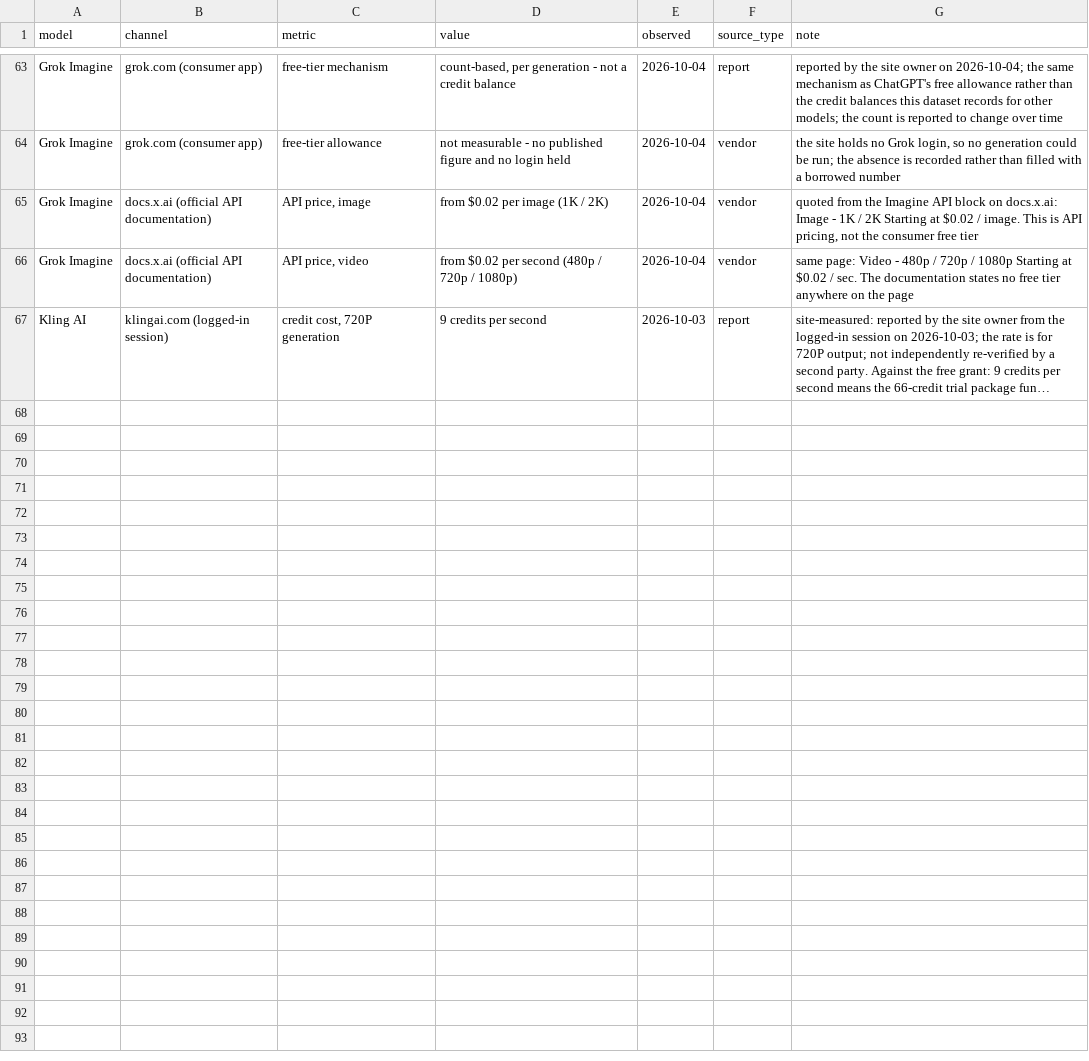
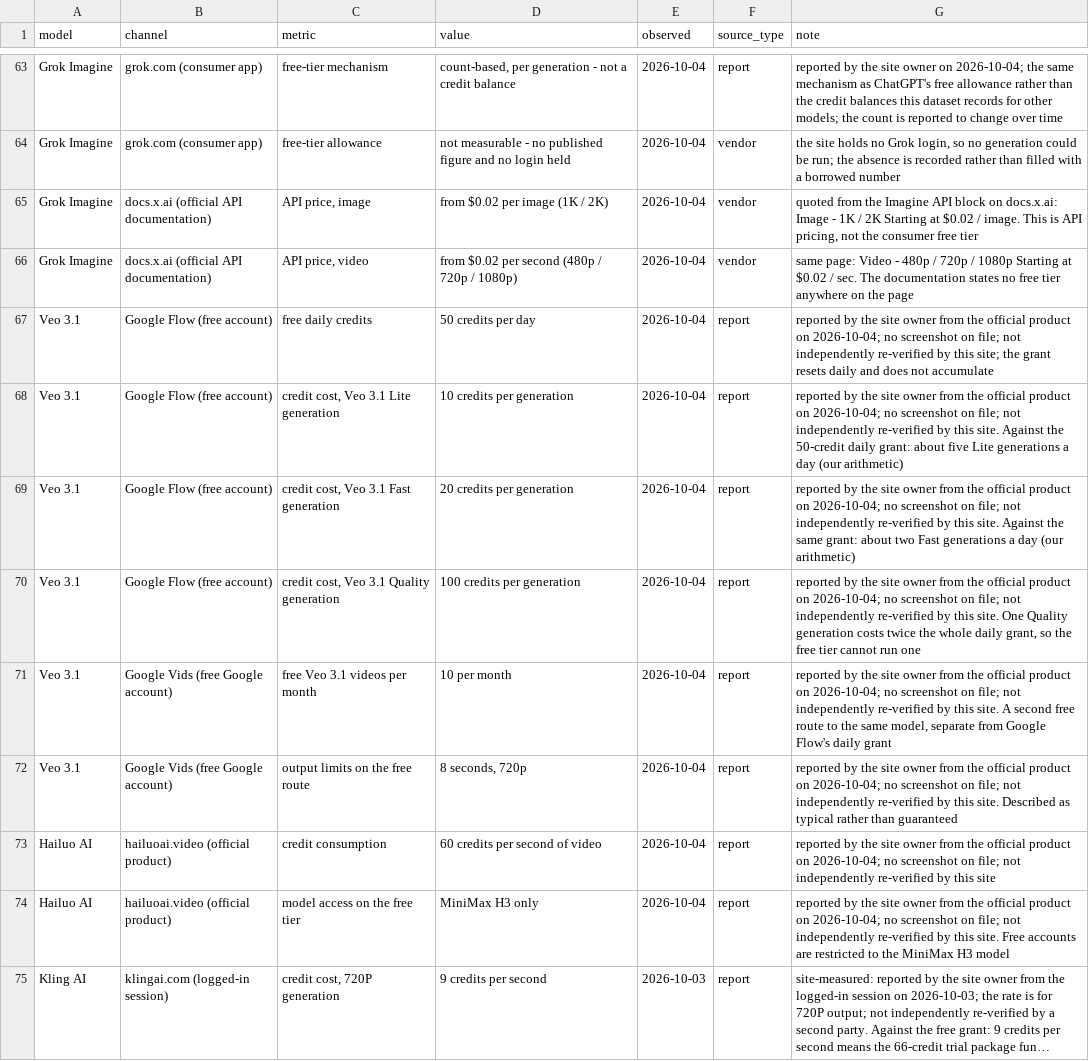
Before and after one commit to nicoleiszsy/seedance-2-5-free-tier-data, a CSV file: data/seedance-2-5-free-tiers.csv, drawn as a sheet; only a part is shown, gaps mark what is left out; long unchanged cells end in …; the diff names each change by its address in the sheet, - before the commit and + after, or states it on an @@ line.

Commit message:
Add Veo 3.1 (Google Flow 50 credits/day, tier costs, Google Vids) and Hailuo AI (60 credits/sec, MiniMax H3 only) — 74 records, nine models

```diff
--- a/data/seedance-2-5-free-tiers.csv
+++ b/data/seedance-2-5-free-tiers.csv
+row 67: Veo 3.1 | Google Flow (free account) | free daily credits | 50 credits per day | 2026-10-04 | report | reported by the site owner from the official product on 2026-10-04; no screenshot on file; not independently re-verified by this site; the grant resets daily and does not accumulate
+row 68: Veo 3.1 | Google Flow (free account) | credit cost, Veo 3.1 Lite generation | 10 credits per generation | 2026-10-04 | report | reported by the site owner from the official product on 2026-10-04; no screenshot on file; not independently re-verified by this site. Against the 50-credit daily grant: about five Lite generations a day (our arithmetic)
+row 69: Veo 3.1 | Google Flow (free account) | credit cost, Veo 3.1 Fast generation | 20 credits per generation | 2026-10-04 | report | reported by the site owner from the official product on 2026-10-04; no screenshot on file; not independently re-verified by this site. Against the same grant: about two Fast generations a day (our arithmetic)
+row 70: Veo 3.1 | Google Flow (free account) | credit cost, Veo 3.1 Quality generation | 100 credits per generation | 2026-10-04 | report | reported by the site owner from the official product on 2026-10-04; no screenshot on file; not independently re-verified by this site. One Quality generation costs twice the whole daily grant, so the free tier cannot run one
+row 71: Veo 3.1 | Google Vids (free Google account) | free Veo 3.1 videos per month | 10 per month | 2026-10-04 | report | reported by the site owner from the official product on 2026-10-04; no screenshot on file; not independently re-verified by this site. A second free route to the same model, separate from Google Flow's daily grant
+row 72: Veo 3.1 | Google Vids (free Google account) | output limits on the free route | 8 seconds, 720p | 2026-10-04 | report | reported by the site owner from the official product on 2026-10-04; no screenshot on file; not independently re-verified by this site. Described as typical rather than guaranteed
+row 73: Hailuo AI | hailuoai.video (official product) | credit consumption | 60 credits per second of video | 2026-10-04 | report | reported by the site owner from the official product on 2026-10-04; no screenshot on file; not independently re-verified by this site
+row 74: Hailuo AI | hailuoai.video (official product) | model access on the free tier | MiniMax H3 only | 2026-10-04 | report | reported by the site owner from the official product on 2026-10-04; no screenshot on file; not independently re-verified by this site. Free accounts are restricted to the MiniMax H3 model
```
Also changed, not shown: 3 other files.
